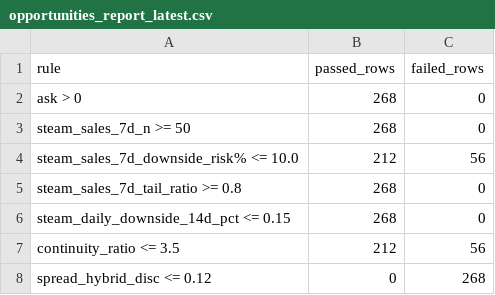
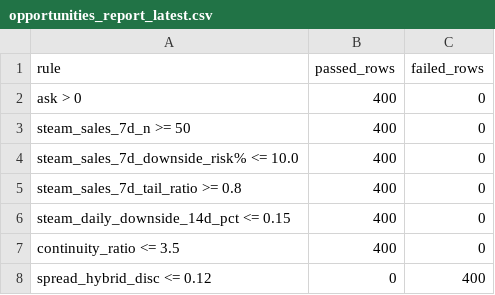
Before and after one commit to romkahaha/cs-skins-monitoring-bot, a CSV file: automation_runtime/opportunities_report_latest.csv, drawn as a sheet.

Commit message:
Capture server monitoring runtime [skip ci]

```diff
--- a/automation_runtime/opportunities_report_latest.csv
+++ b/automation_runtime/opportunities_report_latest.csv
@@ -1,8 +1,8 @@
 rule,passed_rows,failed_rows
-ask > 0,268,0
-steam_sales_7d_n >= 50,268,0
-steam_sales_7d_downside_risk% <= 10.0,212,56
-steam_sales_7d_tail_ratio >= 0.8,268,0
-steam_daily_downside_14d_pct <= 0.15,268,0
-continuity_ratio <= 3.5,212,56
-spread_hybrid_disc <= 0.12,0,268
+ask > 0,400,0
+steam_sales_7d_n >= 50,400,0
+steam_sales_7d_downside_risk% <= 10.0,400,0
+steam_sales_7d_tail_ratio >= 0.8,400,0
+steam_daily_downside_14d_pct <= 0.15,400,0
+continuity_ratio <= 3.5,400,0
+spread_hybrid_disc <= 0.12,0,400
```
Also changed, not shown: 3 other files.
